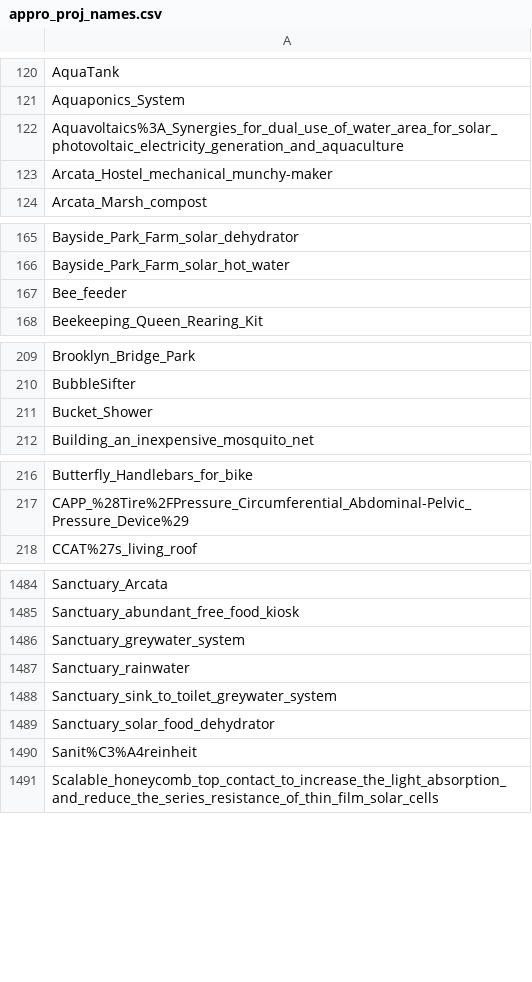
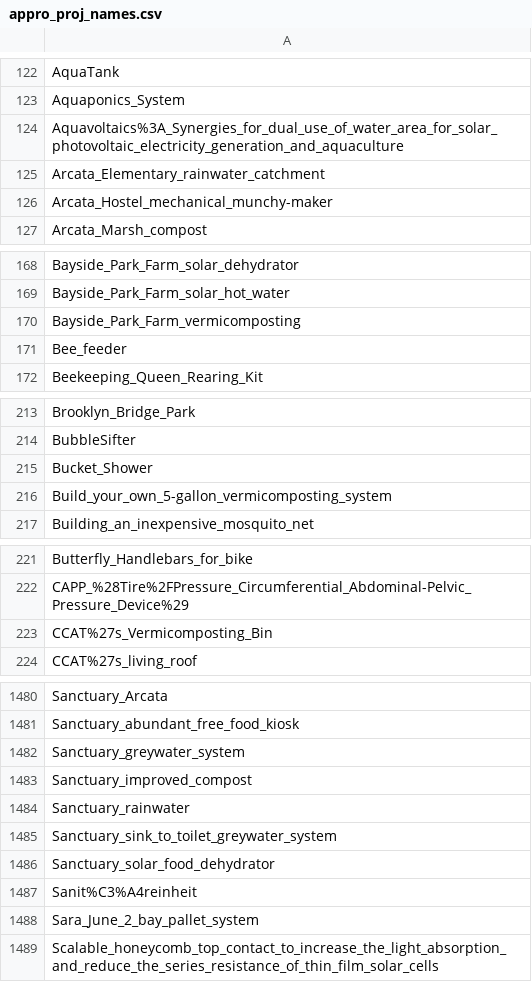
Before and after one commit to OPEN-NEXT/LOSH-Appropedia-Scraper, a CSV file: appro_proj_names.csv, drawn as a sheet; only a part is shown, gaps mark what is left out; the diff covers the shown part only.

```diff
--- a/appro_proj_names.csv
+++ b/appro_proj_names.csv
@@ -122,2 +124,3 @@ Aquaponics_System
 Aquavoltaics%3A_Synergies_for_dual_use_of_water_area_for_solar_photovoltaic_electricity_generation_and_aquaculture
+Arcata_Elementary_rainwater_catchment
 Arcata_Hostel_mechanical_munchy-maker
@@ -166,2 +169,3 @@ Bayside_Park_Farm_solar_dehydrator
 Bayside_Park_Farm_solar_hot_water
+Bayside_Park_Farm_vermicomposting
 Bee_feeder
@@ -211,2 +215,3 @@ BubbleSifter
 Bucket_Shower
+Build_your_own_5-gallon_vermicomposting_system
 Building_an_inexpensive_mosquito_net
@@ -217,2 +222,3 @@ Butterfly_Handlebars_for_bike
 CAPP_%28Tire%2FPressure_Circumferential_Abdominal-Pelvic_Pressure_Device%29
+CCAT%27s_Vermicomposting_Bin
 CCAT%27s_living_roof
@@ -1486,2 +1482,3 @@ Sanctuary_abundant_free_food_kiosk
 Sanctuary_greywater_system
+Sanctuary_improved_compost
 Sanctuary_rainwater
@@ -1490,2 +1487,3 @@ Sanctuary_solar_food_dehydrator
 Sanit%C3%A4reinheit
+Sara_June_2_bay_pallet_system
 Scalable_honeycomb_top_contact_to_increase_the_light_absorption_and_reduce_the_series_resistance_of_thin_film_solar_cells
```
Also changed, not shown: 32 added rows and 33 removed rows elsewhere in this file, appro_yaml_urls.csv, 1 other file.
